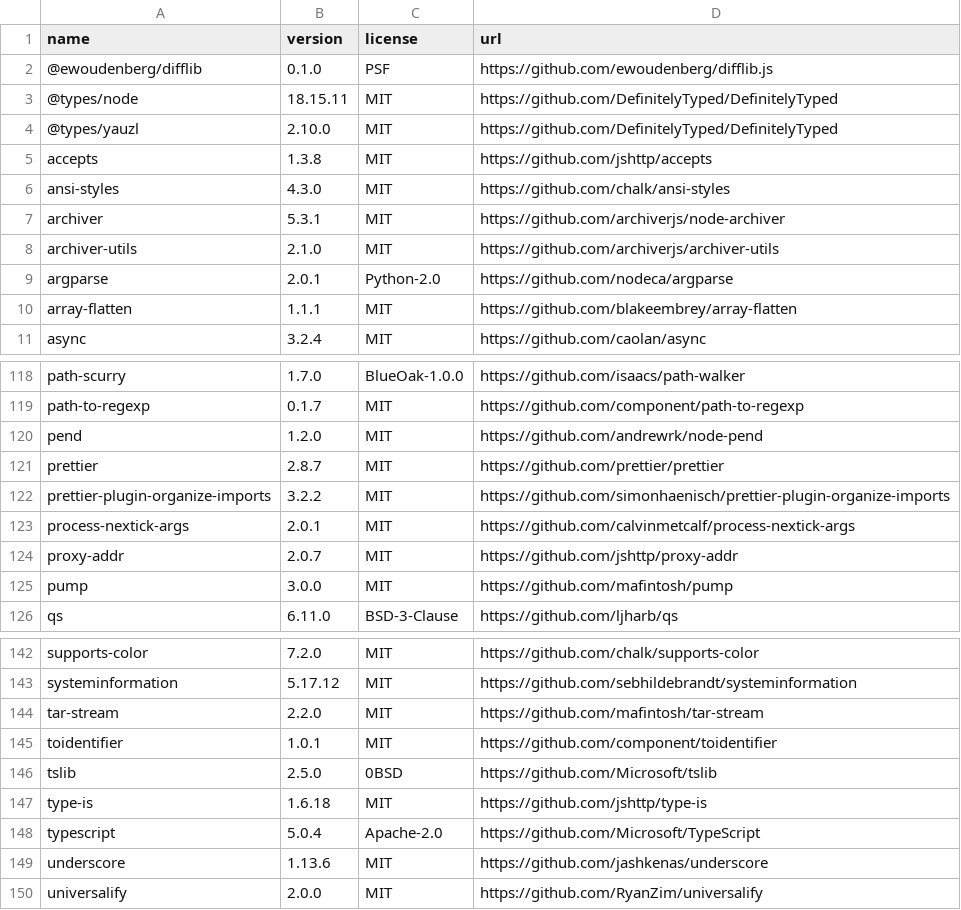
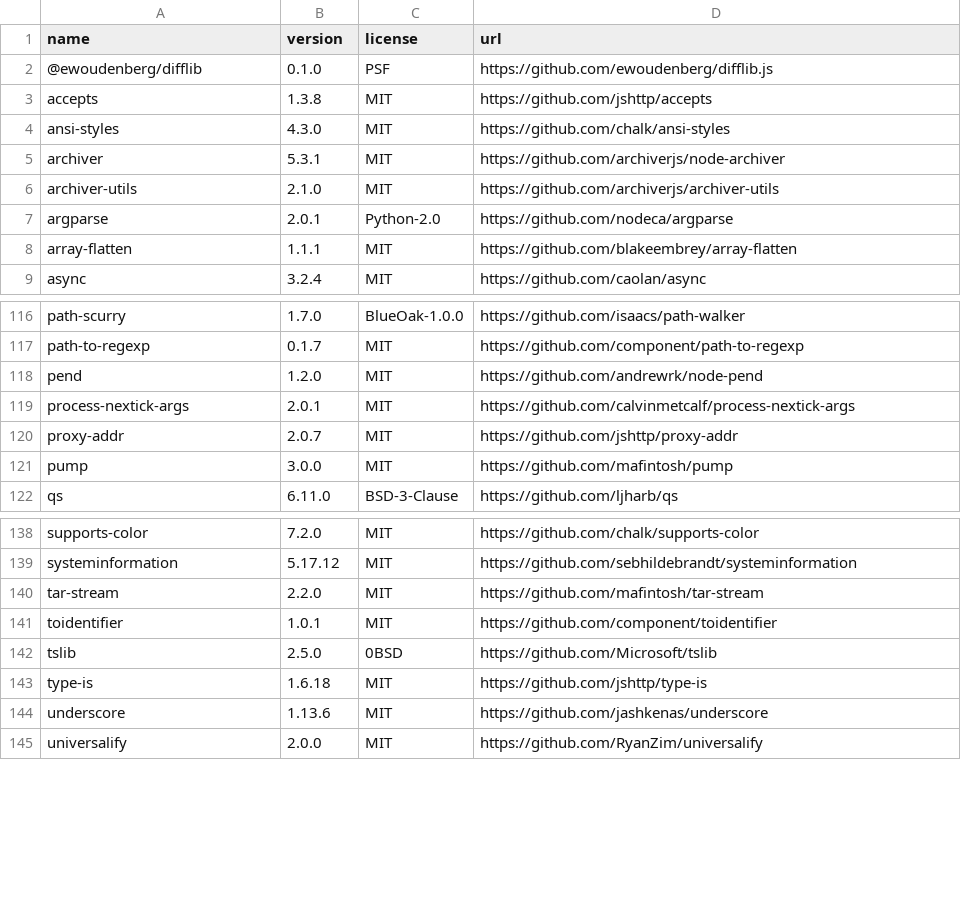
Before and after one commit to OpenTOSCA/opentosca-vintner, a CSV file: docs/docs/assets/documents/licenses.csv, drawn as a sheet; only a part is shown, gaps mark what is left out; the diff names each change by its address in the sheet, - before the commit and + after, or states it on an @@ line.

```diff
--- a/docs/docs/assets/documents/licenses.csv
+++ b/docs/docs/assets/documents/licenses.csv
-row 3: @types/node | 18.15.11 | MIT | https://github.com/DefinitelyTyped/DefinitelyTyped
-row 4: @types/yauzl | 2.10.0 | MIT | https://github.com/DefinitelyTyped/DefinitelyTyped
-row 121: prettier | 2.8.7 | MIT | https://github.com/prettier/prettier
-row 122: prettier-plugin-organize-imports | 3.2.2 | MIT | https://github.com/simonhaenisch/prettier-plugin-organize-imports
-row 148: typescript | 5.0.4 | Apache-2.0 | https://github.com/Microsoft/TypeScript
```
Also changed, not shown: 9 other files.
